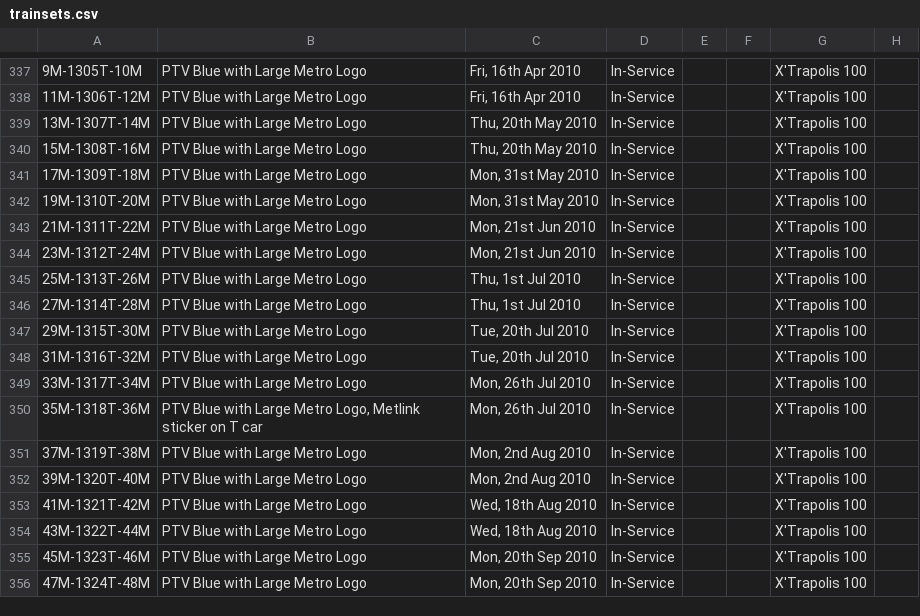
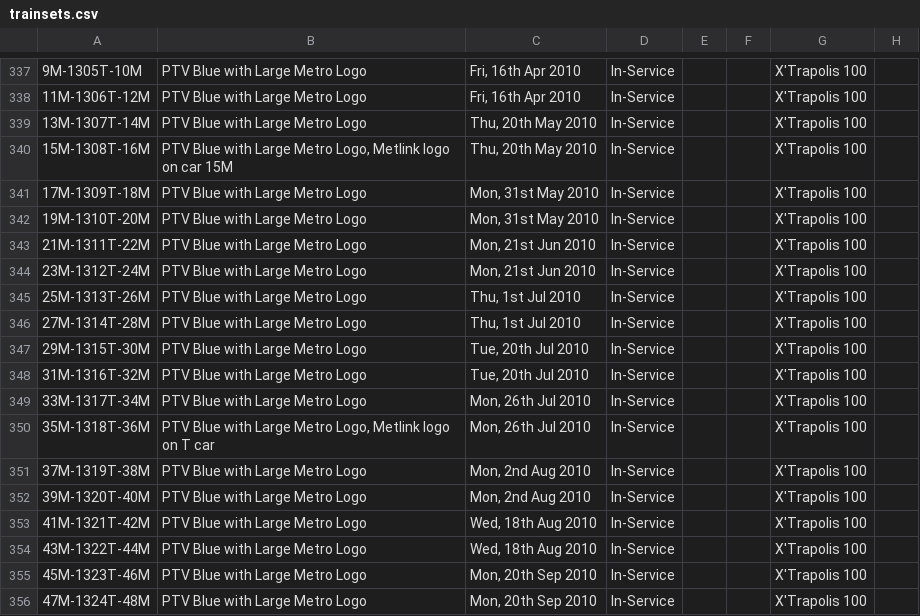
Before and after one commit to XM9G/railway-photos, a CSV file: trainsets.csv, drawn as a sheet; only a part is shown, gaps mark what is left out; the diff names each change by its address in the sheet, - before the commit and + after, or states it on an @@ line.

```diff
--- a/trainsets.csv
+++ b/trainsets.csv
-B340: PTV Blue with Large Metro Logo
+B340: PTV Blue with Large Metro Logo, Metlink logo on car 15M
-B350: …Logo, Metlink sticker on T…
+B350: …Logo, Metlink logo on T…
```
Also changed, not shown: CREDIT.CSV, 18 other files.
